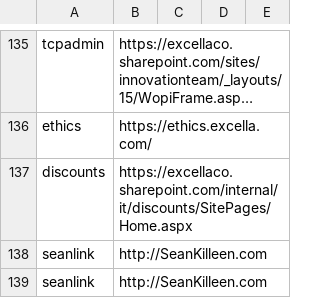
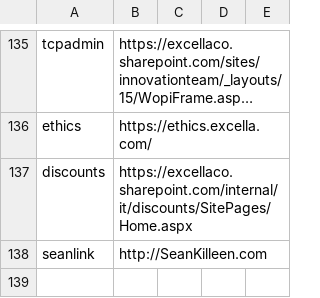
Before and after one commit to excellalabs/xluhco, a CSV file: src/xluhco.web/wwwroot/ShortLinks.csv, drawn as a sheet; only a part is shown, gaps mark what is left out; long unchanged cells end in ….

Commit message:
oops; duplicate

```diff
--- a/src/xluhco.web/wwwroot/ShortLinks.csv
+++ b/src/xluhco.web/wwwroot/ShortLinks.csv
@@ -138,2 +138 @@ discounts,https://excellaco.sharepoint.com/internal/it/discounts/SitePages/Home.
 seanlink,http://SeanKilleen.com
-seanlink,http://SeanKilleen.com
```
